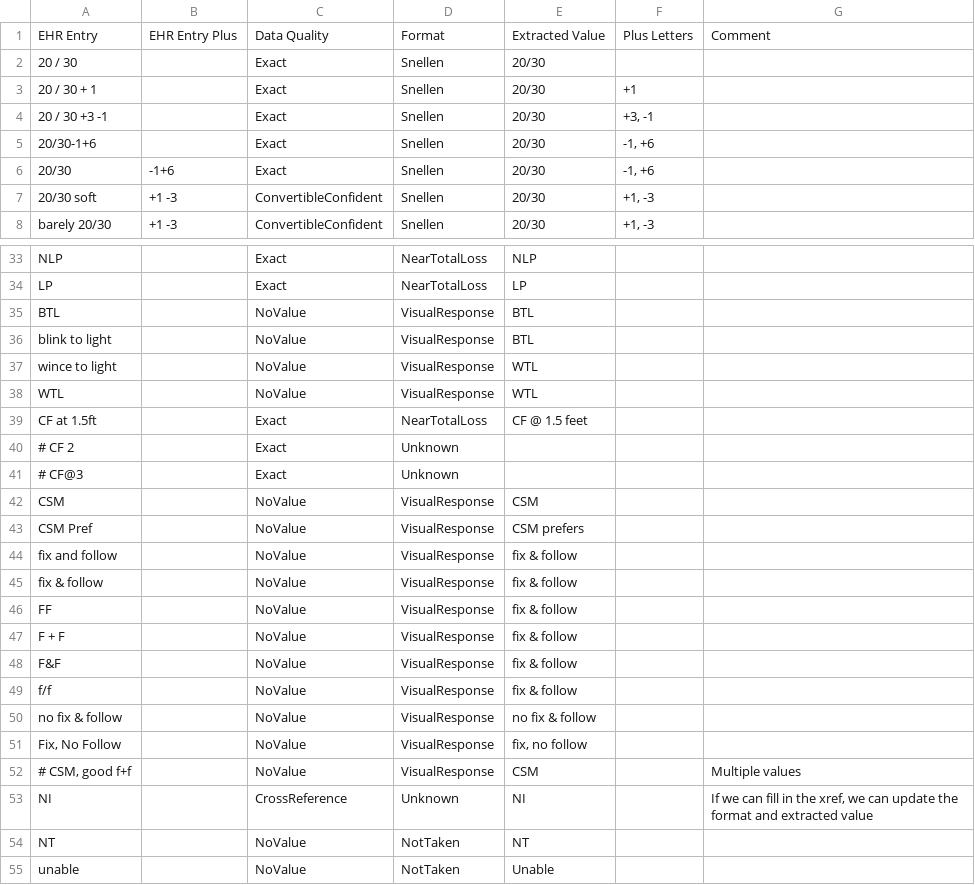
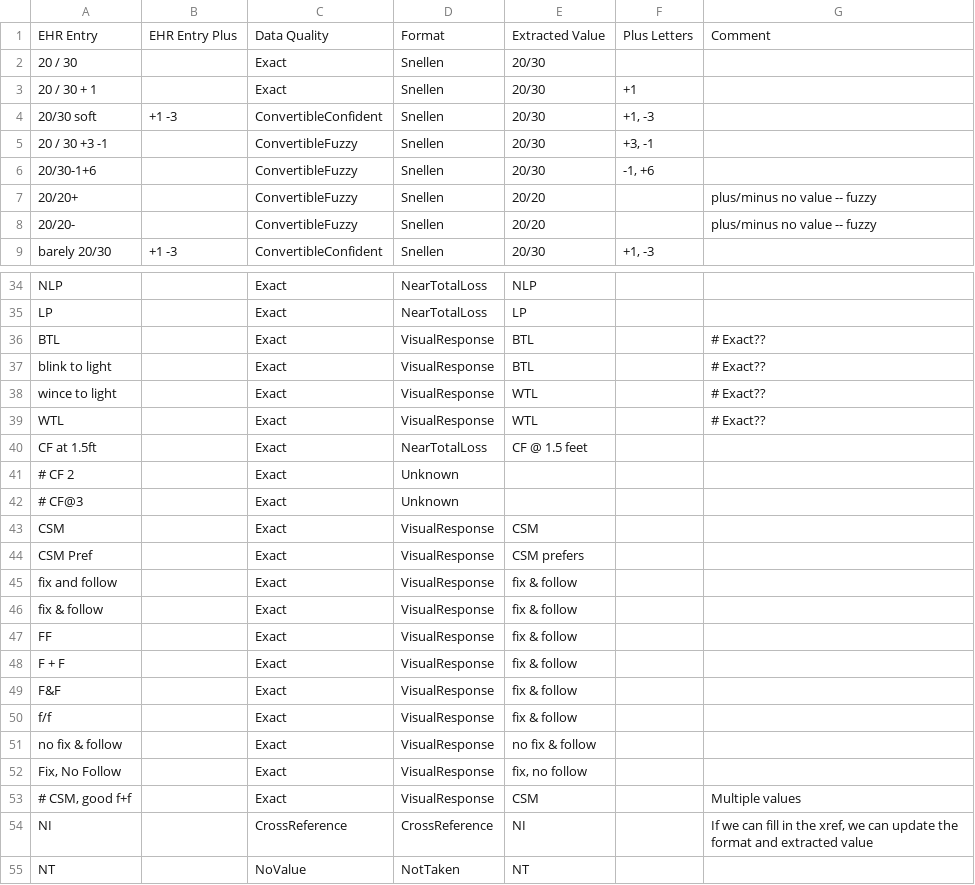
Before and after one commit to HribarLab/visualacuity, a TSV file: testing/test_cases_parsing.tsv, drawn as a sheet; only a part is shown, gaps mark what is left out; the shorter side is filled out with more unchanged rows.

Commit message:
Adjusting some of the parsing/processing rules, plus a little bit of code cleanup

```diff
--- a/testing/test_cases_parsing.tsv
+++ b/testing/test_cases_parsing.tsv
@@ -3,6 +3,7 @@ EHR Entry	EHR Entry Plus	Data Quality	Format	Extracted Value	Plus Letters	Commen
 20 / 30 + 1		Exact	Snellen	20/30	+1	
-20 / 30 +3 -1		Exact	Snellen	20/30	+3, -1	
-20/30-1+6		Exact	Snellen	20/30	-1, +6	
-20/30	-1+6	Exact	Snellen	20/30	-1, +6	
 20/30 soft	+1 -3	ConvertibleConfident	Snellen	20/30	+1, -3	
+20 / 30 +3 -1		ConvertibleFuzzy	Snellen	20/30	+3, -1	
+20/30-1+6		ConvertibleFuzzy	Snellen	20/30	-1, +6	
+20/20+		ConvertibleFuzzy	Snellen	20/20		plus/minus no value -- fuzzy
+20/20-		ConvertibleFuzzy	Snellen	20/20		plus/minus no value -- fuzzy
 barely 20/30	+1 -3	ConvertibleConfident	Snellen	20/30	+1, -3	
@@ -34,6 +35,6 @@ NLP		Exact	NearTotalLoss	NLP
 LP		Exact	NearTotalLoss	LP		
-BTL		NoValue	VisualResponse	BTL		
-blink to light		NoValue	VisualResponse	BTL		
-wince to light		NoValue	VisualResponse	WTL		
-WTL		NoValue	VisualResponse	WTL		
+BTL		Exact	VisualResponse	BTL		# Exact??
+blink to light		Exact	VisualResponse	BTL		# Exact??
+wince to light		Exact	VisualResponse	WTL		# Exact??
+WTL		Exact	VisualResponse	WTL		# Exact??
 CF at 1.5ft		Exact	NearTotalLoss	CF @ 1.5 feet		
@@ -41,14 +42,14 @@ CF at 1.5ft		Exact	NearTotalLoss	CF @ 1.5 feet
 # CF@3		Exact	Unknown			
-CSM		NoValue	VisualResponse	CSM		
-CSM Pref		NoValue	VisualResponse	CSM prefers		
-fix and follow		NoValue	VisualResponse	fix & follow		
-fix & follow		NoValue	VisualResponse	fix & follow		
-FF		NoValue	VisualResponse	fix & follow		
-F + F		NoValue	VisualResponse	fix & follow		
-F&F		NoValue	VisualResponse	fix & follow		
-f/f		NoValue	VisualResponse	fix & follow		
-no fix & follow		NoValue	VisualResponse	no fix & follow		
-Fix, No Follow		NoValue	VisualResponse	fix, no follow		
-# CSM, good f+f		NoValue	VisualResponse	CSM		Multiple values
-NI		CrossReference	Unknown	NI		If we can fill in the xref, we can update the format and extracted value
+CSM		Exact	VisualResponse	CSM		
+CSM Pref		Exact	VisualResponse	CSM prefers		
+fix and follow		Exact	VisualResponse	fix & follow		
+fix & follow		Exact	VisualResponse	fix & follow		
+FF		Exact	VisualResponse	fix & follow		
+F + F		Exact	VisualResponse	fix & follow		
+F&F		Exact	VisualResponse	fix & follow		
+f/f		Exact	VisualResponse	fix & follow		
+no fix & follow		Exact	VisualResponse	no fix & follow		
+Fix, No Follow		Exact	VisualResponse	fix, no follow		
+# CSM, good f+f		Exact	VisualResponse	CSM		Multiple values
+NI		CrossReference	CrossReference	NI		If we can fill in the xref, we can update the format and extracted value
 NT		NoValue	NotTaken	NT		
```
Also changed, not shown: 9 other files.
